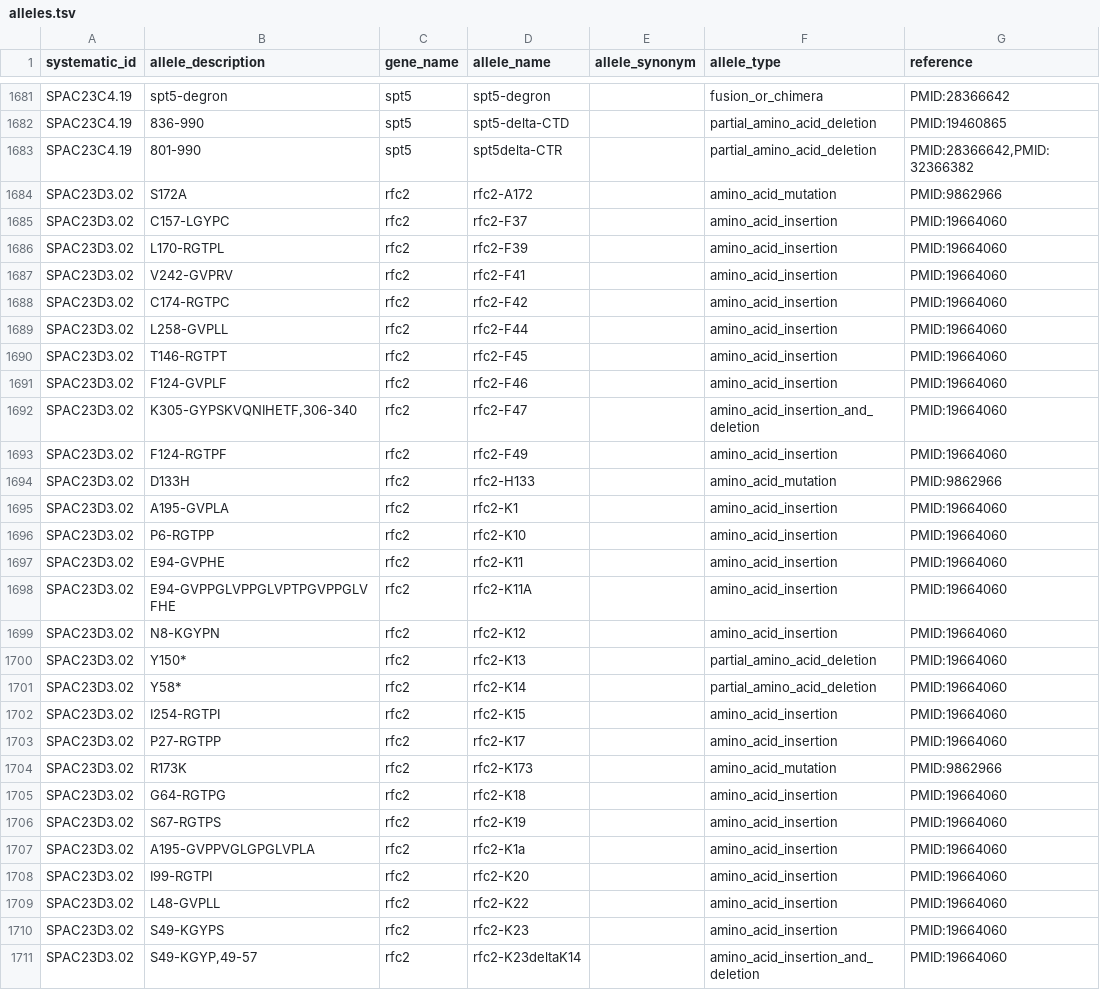
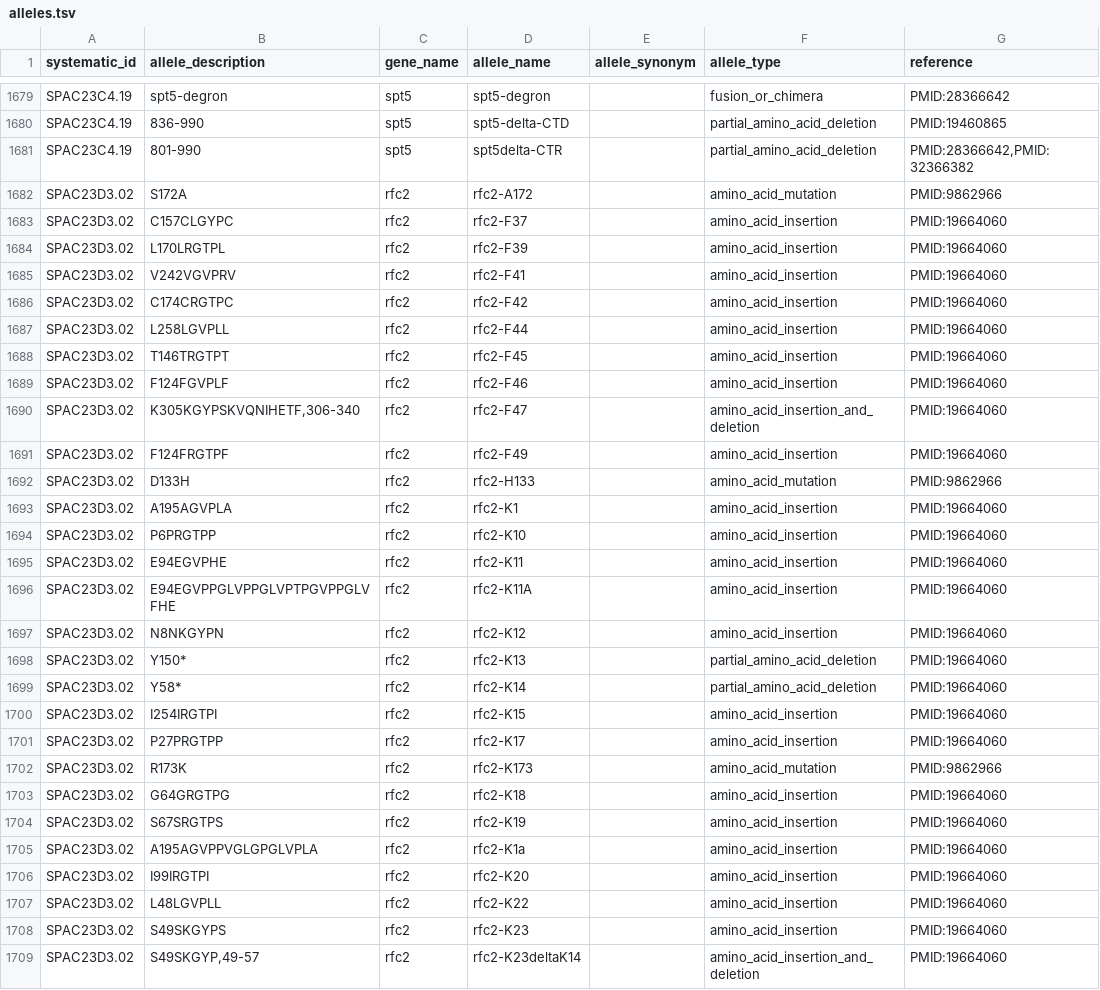
Before and after one commit to pombase/allele_qc, a TSV file: data/alleles.tsv, drawn as a sheet; only a part is shown, gaps mark what is left out; the diff covers the shown part only.

```diff
--- a/data/alleles.tsv
+++ b/data/alleles.tsv
@@ -1684,28 +1682,28 @@ SPAC23C4.19	801-990	spt5	spt5delta-CTR		partial_amino_acid_deletion	PMID:2836664
 SPAC23D3.02	S172A	rfc2	rfc2-A172		amino_acid_mutation	PMID:9862966
-SPAC23D3.02	C157-LGYPC	rfc2	rfc2-F37		amino_acid_insertion	PMID:19664060
-SPAC23D3.02	L170-RGTPL	rfc2	rfc2-F39		amino_acid_insertion	PMID:19664060
-SPAC23D3.02	V242-GVPRV	rfc2	rfc2-F41		amino_acid_insertion	PMID:19664060
-SPAC23D3.02	C174-RGTPC	rfc2	rfc2-F42		amino_acid_insertion	PMID:19664060
-SPAC23D3.02	L258-GVPLL	rfc2	rfc2-F44		amino_acid_insertion	PMID:19664060
-SPAC23D3.02	T146-RGTPT	rfc2	rfc2-F45		amino_acid_insertion	PMID:19664060
-SPAC23D3.02	F124-GVPLF	rfc2	rfc2-F46		amino_acid_insertion	PMID:19664060
-SPAC23D3.02	K305-GYPSKVQNIHETF,306-340	rfc2	rfc2-F47		amino_acid_insertion_and_deletion	PMID:19664060
-SPAC23D3.02	F124-RGTPF	rfc2	rfc2-F49		amino_acid_insertion	PMID:19664060
+SPAC23D3.02	C157CLGYPC	rfc2	rfc2-F37		amino_acid_insertion	PMID:19664060
+SPAC23D3.02	L170LRGTPL	rfc2	rfc2-F39		amino_acid_insertion	PMID:19664060
+SPAC23D3.02	V242VGVPRV	rfc2	rfc2-F41		amino_acid_insertion	PMID:19664060
+SPAC23D3.02	C174CRGTPC	rfc2	rfc2-F42		amino_acid_insertion	PMID:19664060
+SPAC23D3.02	L258LGVPLL	rfc2	rfc2-F44		amino_acid_insertion	PMID:19664060
+SPAC23D3.02	T146TRGTPT	rfc2	rfc2-F45		amino_acid_insertion	PMID:19664060
+SPAC23D3.02	F124FGVPLF	rfc2	rfc2-F46		amino_acid_insertion	PMID:19664060
+SPAC23D3.02	K305KGYPSKVQNIHETF,306-340	rfc2	rfc2-F47		amino_acid_insertion_and_deletion	PMID:19664060
+SPAC23D3.02	F124FRGTPF	rfc2	rfc2-F49		amino_acid_insertion	PMID:19664060
 SPAC23D3.02	D133H	rfc2	rfc2-H133		amino_acid_mutation	PMID:9862966
-SPAC23D3.02	A195-GVPLA	rfc2	rfc2-K1		amino_acid_insertion	PMID:19664060
-SPAC23D3.02	P6-RGTPP	rfc2	rfc2-K10		amino_acid_insertion	PMID:19664060
-SPAC23D3.02	E94-GVPHE	rfc2	rfc2-K11		amino_acid_insertion	PMID:19664060
-SPAC23D3.02	E94-GVPPGLVPPGLVPTPGVPPGLVFHE	rfc2	rfc2-K11A		amino_acid_insertion	PMID:19664060
-SPAC23D3.02	N8-KGYPN	rfc2	rfc2-K12		amino_acid_insertion	PMID:19664060
+SPAC23D3.02	A195AGVPLA	rfc2	rfc2-K1		amino_acid_insertion	PMID:19664060
+SPAC23D3.02	P6PRGTPP	rfc2	rfc2-K10		amino_acid_insertion	PMID:19664060
+SPAC23D3.02	E94EGVPHE	rfc2	rfc2-K11		amino_acid_insertion	PMID:19664060
+SPAC23D3.02	E94EGVPPGLVPPGLVPTPGVPPGLVFHE	rfc2	rfc2-K11A		amino_acid_insertion	PMID:19664060
+SPAC23D3.02	N8NKGYPN	rfc2	rfc2-K12		amino_acid_insertion	PMID:19664060
 SPAC23D3.02	Y150*	rfc2	rfc2-K13		partial_amino_acid_deletion	PMID:19664060
 SPAC23D3.02	Y58*	rfc2	rfc2-K14		partial_amino_acid_deletion	PMID:19664060
-SPAC23D3.02	I254-RGTPI	rfc2	rfc2-K15		amino_acid_insertion	PMID:19664060
-SPAC23D3.02	P27-RGTPP	rfc2	rfc2-K17		amino_acid_insertion	PMID:19664060
+SPAC23D3.02	I254IRGTPI	rfc2	rfc2-K15		amino_acid_insertion	PMID:19664060
+SPAC23D3.02	P27PRGTPP	rfc2	rfc2-K17		amino_acid_insertion	PMID:19664060
 SPAC23D3.02	R173K	rfc2	rfc2-K173		amino_acid_mutation	PMID:9862966
-SPAC23D3.02	G64-RGTPG	rfc2	rfc2-K18		amino_acid_insertion	PMID:19664060
-SPAC23D3.02	S67-RGTPS	rfc2	rfc2-K19		amino_acid_insertion	PMID:19664060
-SPAC23D3.02	A195-GVPPVGLGPGLVPLA	rfc2	rfc2-K1a		amino_acid_insertion	PMID:19664060
-SPAC23D3.02	I99-RGTPI	rfc2	rfc2-K20		amino_acid_insertion	PMID:19664060
-SPAC23D3.02	L48-GVPLL	rfc2	rfc2-K22		amino_acid_insertion	PMID:19664060
-SPAC23D3.02	S49-KGYPS	rfc2	rfc2-K23		amino_acid_insertion	PMID:19664060
-SPAC23D3.02	S49-KGYP,49-57	rfc2	rfc2-K23deltaK14		amino_acid_insertion_and_deletion	PMID:19664060
+SPAC23D3.02	G64GRGTPG	rfc2	rfc2-K18		amino_acid_insertion	PMID:19664060
+SPAC23D3.02	S67SRGTPS	rfc2	rfc2-K19		amino_acid_insertion	PMID:19664060
+SPAC23D3.02	A195AGVPPVGLGPGLVPLA	rfc2	rfc2-K1a		amino_acid_insertion	PMID:19664060
+SPAC23D3.02	I99IRGTPI	rfc2	rfc2-K20		amino_acid_insertion	PMID:19664060
+SPAC23D3.02	L48LGVPLL	rfc2	rfc2-K22		amino_acid_insertion	PMID:19664060
+SPAC23D3.02	S49SKGYPS	rfc2	rfc2-K23		amino_acid_insertion	PMID:19664060
+SPAC23D3.02	S49SKGYP,49-57	rfc2	rfc2-K23deltaK14		amino_acid_insertion_and_deletion	PMID:19664060
```
Also changed, not shown: 6 added rows, 9 removed rows, 1 moved row and 88 edited cells elsewhere in this file, data/alleles_pre_format_phaf.tsv, results/allele_cannot_fix_other_errors.tsv, 8 other files.
